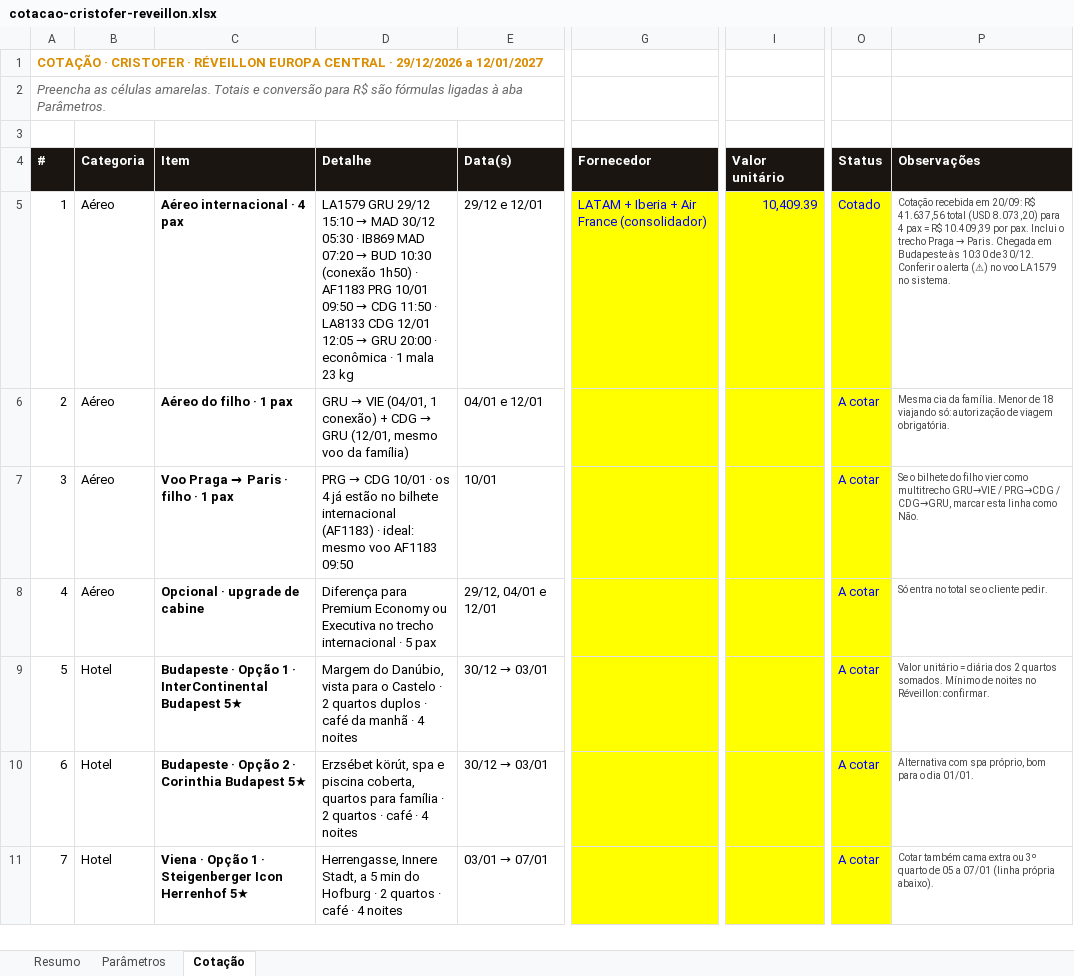
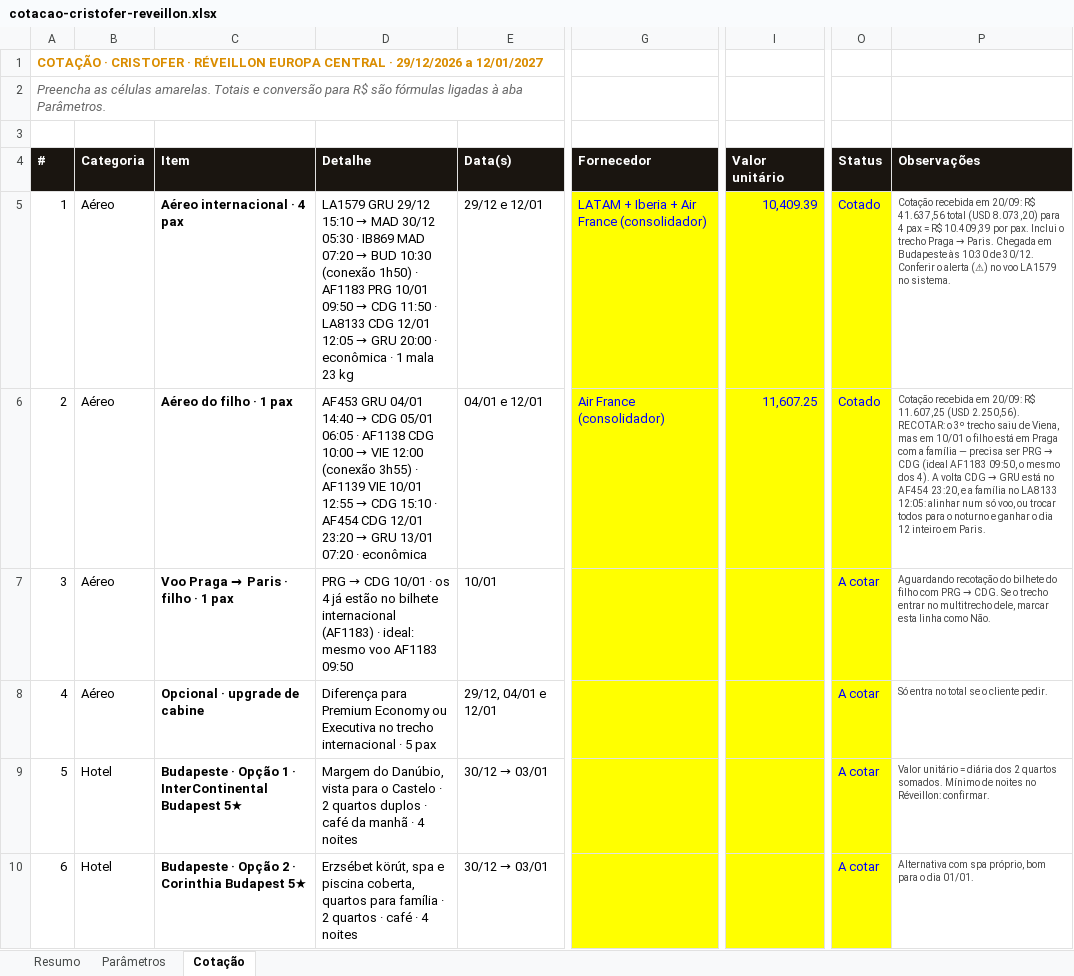
Before and after one commit to atendimentolusatravel-lab/travel, an Excel workbook: cotacao-cristofer-reveillon.xlsx, sheet Cotação, drawn as a sheet; only a part is shown, gaps mark what is left out; the shorter side is filled out with more unchanged rows; values as stored, in another font and other column widths than the file's, no borders; the diff names each change by its address in the sheet, - before the commit and + after, or states it on an @@ line.

```diff
--- a/cotacao-cristofer-reveillon.xlsx (sheet Cotação)
+++ b/cotacao-cristofer-reveillon.xlsx (sheet Cotação)
@@ D6 (Detalhe): GRU → VIE (04/01, 1 conexão) + CDG → GRU (12/01, mesmo voo da família) → AF453 GRU 04/01 14:40 → CDG 05/01 06:05 · AF1138 CDG 10:00 → VIE 12:00 (conexão 3h55) · AF1139 VIE 10/01 12:55 → CDG 15:10 · AF454 CDG 12/01 23:20 → GRU 13/01 07:20 · econômica @@
-G6 (Fornecedor): (empty)
+G6 (Fornecedor): Air France (consolidador)
-I6 (Valor unitário): (empty)
+I6 (Valor unitário): 11,607.25
-O6 (Status): A cotar
+O6 (Status): Cotado
@@ P6 (Observações): Mesma cia da família. Menor de 18 viajando só: autorização de viagem obrigatória. → Cotação recebida em 20/09: R$ 11.607,25 (USD 2.250,56). RECOTAR: o 3º trecho saiu de Viena, mas em 10/01 o filho está em Praga com a família — precisa ser PRG → CDG (ideal AF1183 09:50, o mesmo dos 4). A volta CDG → GRU está no AF454 23:20, e a família no LA8133 12:05: alinhar num só voo, ou trocar todos para o noturno e ganhar o dia 12 inteiro em Paris. @@
@@ P7 (Observações): Se o bilhete do filho vier como multitrecho GRU→VIE / PRG→CDG / CDG→GRU, marcar esta… → Aguardando recotação do bilhete do filho com PRG → CDG. Se o trecho entrar no multitrecho dele, marcar esta… @@
```
